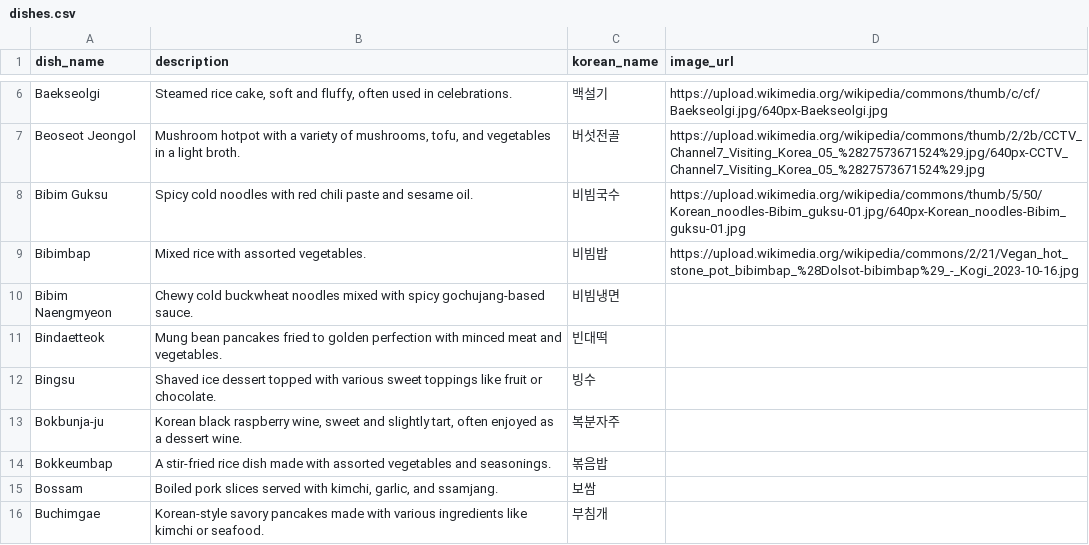
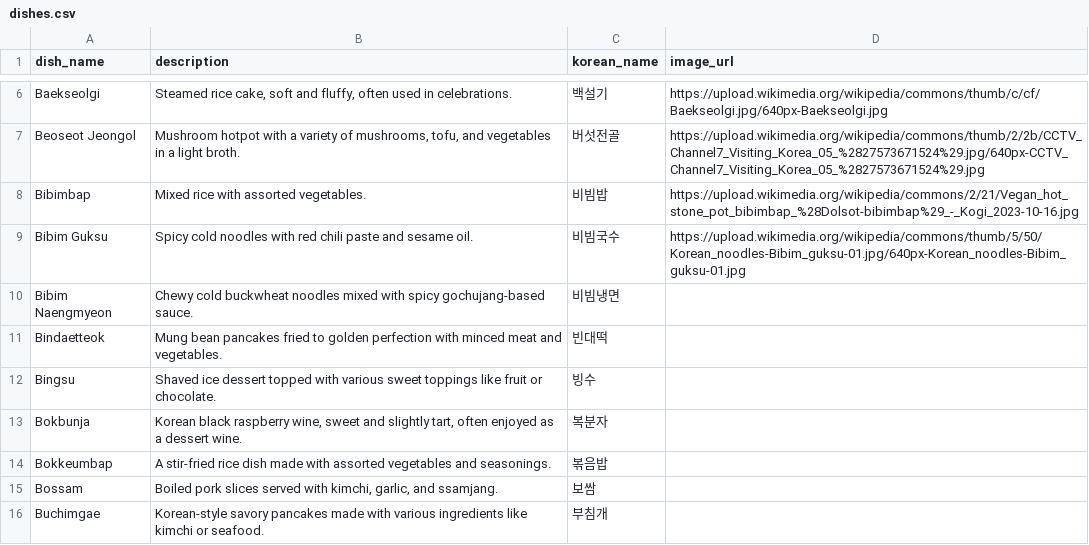
Before and after one commit to lucakim27/mykoreandish, a CSV file: backend/data/dishes.csv, drawn as a sheet; only a part is shown, gaps mark what is left out.

```diff
--- a/backend/data/dishes.csv
+++ b/backend/data/dishes.csv
@@ -7,4 +7,4 @@ Baekseolgi,"Steamed rice cake, soft and fluffy, often used in celebrations.",백
 Beoseot Jeongol,"Mushroom hotpot with a variety of mushrooms, tofu, and vegetables in a light broth.",버섯전골,https://upload.wikimedia.org/wikipedia/commons/thumb/2/2b/CCTV_Channel7_Visiting_Korea_05_%2827573671524%29.jpg/640px-CCTV_Channel7_Visiting_Korea_05_%2827573671524%29.jpg
+Bibimbap,Mixed rice with assorted vegetables.,비빔밥,https://upload.wikimedia.org/wikipedia/commons/2/21/Vegan_hot_stone_pot_bibimbap_%28Dolsot-bibimbap%29_-_Kogi_2023-10-16.jpg
 Bibim Guksu,Spicy cold noodles with red chili paste and sesame oil.,비빔국수,https://upload.wikimedia.org/wikipedia/commons/thumb/5/50/Korean_noodles-Bibim_guksu-01.jpg/640px-Korean_noodles-Bibim_guksu-01.jpg
-Bibimbap,Mixed rice with assorted vegetables.,비빔밥,https://upload.wikimedia.org/wikipedia/commons/2/21/Vegan_hot_stone_pot_bibimbap_%28Dolsot-bibimbap%29_-_Kogi_2023-10-16.jpg
 Bibim Naengmyeon,Chewy cold buckwheat noodles mixed with spicy gochujang-based sauce.,비빔냉면,
@@ -12,3 +12,3 @@ Bindaetteok,Mung bean pancakes fried to golden perfection with minced meat and v
 Bingsu,Shaved ice dessert topped with various sweet toppings like fruit or chocolate.,빙수,
-Bokbunja-ju,"Korean black raspberry wine, sweet and slightly tart, often enjoyed as a dessert wine.",복분자주,
+Bokbunja,"Korean black raspberry wine, sweet and slightly tart, often enjoyed as a dessert wine.",복분자,
 Bokkeumbap,A stir-fried rice dish made with assorted vegetables and seasonings.,볶음밥,
```
Also changed, not shown: backend/data/ingredients.csv, 16 other files.
